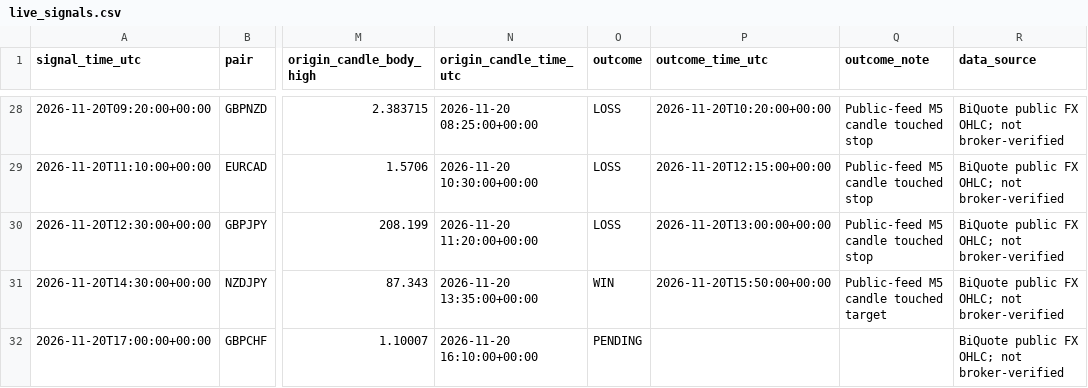
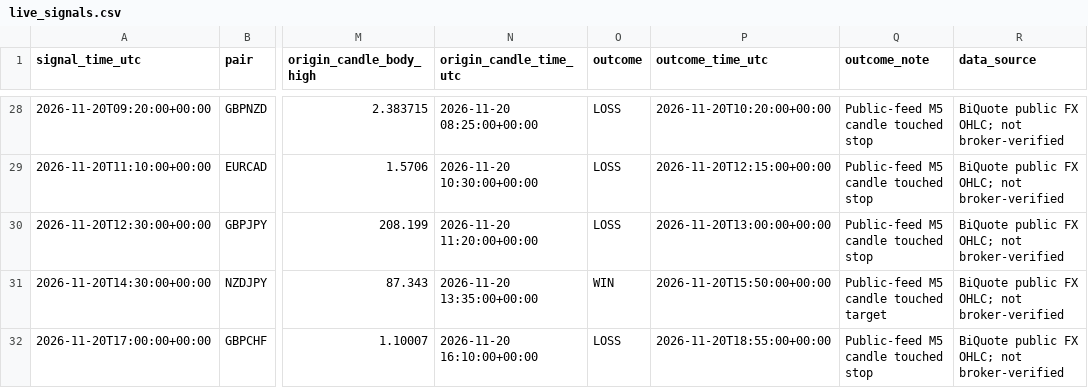
Before and after one commit to 81dwallington-source/Forex-alert-bot, a CSV file: best_bot/live_signals.csv, drawn as a sheet; only a part is shown, gaps mark what is left out; the diff names each change by its address in the sheet, - before the commit and + after, or states it on an @@ line.

```diff
--- a/best_bot/live_signals.csv
+++ b/best_bot/live_signals.csv
-O32 (outcome): PENDING
+O32 (outcome): LOSS
-P32 (outcome_time_utc): (empty)
+P32 (outcome_time_utc): 2026-11-20T18:55:00+00:00
-Q32 (outcome_note): (empty)
+Q32 (outcome_note): Public-feed M5 candle touched stop
```
Also changed, not shown: 1 other file.
